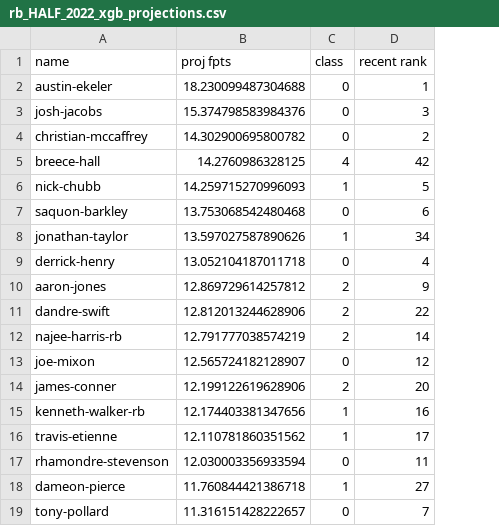
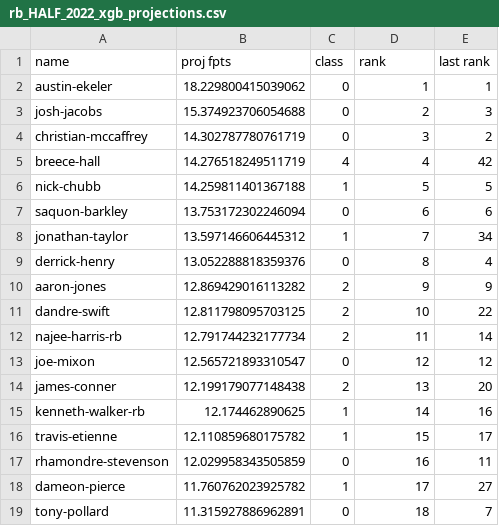
Before and after one commit to xander-abbott/fantasy_scrape, a CSV file: projections/rb_HALF_2022_xgb_projections.csv, drawn as a sheet; only a part is shown; the diff covers the shown part only; the diff names each change by its address in the sheet, - before the commit and + after, or states it on an @@ line.

```diff
--- a/projections/rb_HALF_2022_xgb_projections.csv
+++ b/projections/rb_HALF_2022_xgb_projections.csv
+column E (last rank), rows 2-19: 1 | 3 | 2 | 42 | 5 | 6 | 34 | 4 | 9 | 22 | 14 | 12 | 20 | 16 | 17 | 11 | 27 | 7
-D1: recent rank
+D1: rank
-B2 (proj fpts): 18.230099487304688
+B2 (proj fpts): 18.229800415039062
-B3 (proj fpts): 15.374798583984376
+B3 (proj fpts): 15.374923706054688
-D3 (rank): 3
+D3 (rank): 2
-B4 (proj fpts): 14.302900695800782
+B4 (proj fpts): 14.302787780761719
-D4 (rank): 2
+D4 (rank): 3
-B5 (proj fpts): 14.2760986328125
+B5 (proj fpts): 14.276518249511719
-D5 (rank): 42
+D5 (rank): 4
-B6 (proj fpts): 14.259715270996093
+B6 (proj fpts): 14.259811401367188
-B7 (proj fpts): 13.753068542480468
+B7 (proj fpts): 13.753172302246094
-B8 (proj fpts): 13.597027587890626
+B8 (proj fpts): 13.597146606445312
-D8 (rank): 34
+D8 (rank): 7
-B9 (proj fpts): 13.052104187011718
+B9 (proj fpts): 13.052288818359376
-D9 (rank): 4
+D9 (rank): 8
-B10 (proj fpts): 12.869729614257812
+B10 (proj fpts): 12.869429016113282
-B11 (proj fpts): 12.812013244628906
+B11 (proj fpts): 12.811798095703125
-D11 (rank): 22
+D11 (rank): 10
-B12 (proj fpts): 12.791777038574219
+B12 (proj fpts): 12.791744232177734
-D12 (rank): 14
+D12 (rank): 11
-B13 (proj fpts): 12.565724182128907
+B13 (proj fpts): 12.565721893310547
-B14 (proj fpts): 12.199122619628906
+B14 (proj fpts): 12.199179077148438
-D14 (rank): 20
+D14 (rank): 13
-B15 (proj fpts): 12.174403381347656
+B15 (proj fpts): 12.174462890625
-D15 (rank): 16
+D15 (rank): 14
-B16 (proj fpts): 12.110781860351562
+B16 (proj fpts): 12.110859680175782
-D16 (rank): 17
+D16 (rank): 15
-B17 (proj fpts): 12.030003356933594
+B17 (proj fpts): 12.029958343505859
-D17 (rank): 11
+D17 (rank): 16
-B18 (proj fpts): 11.760844421386718
+B18 (proj fpts): 11.760762023925782
-D18 (rank): 27
+D18 (rank): 17
-B19 (proj fpts): 11.316151428222657
+B19 (proj fpts): 11.315927886962891
-D19 (rank): 7
+D19 (rank): 18
```
Also changed, not shown: 99 edited cells elsewhere in this file, projections/rb_HALF_2022_svr_projections.csv, projections/rb_PPR_2022_svr_projections.csv, 22 other files.
